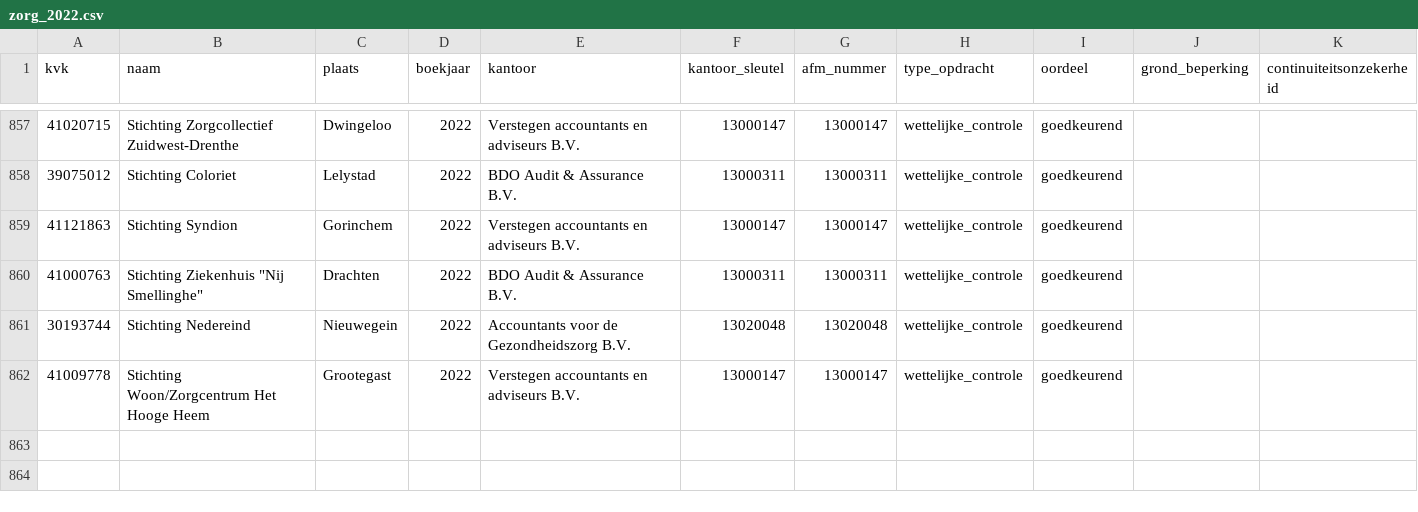
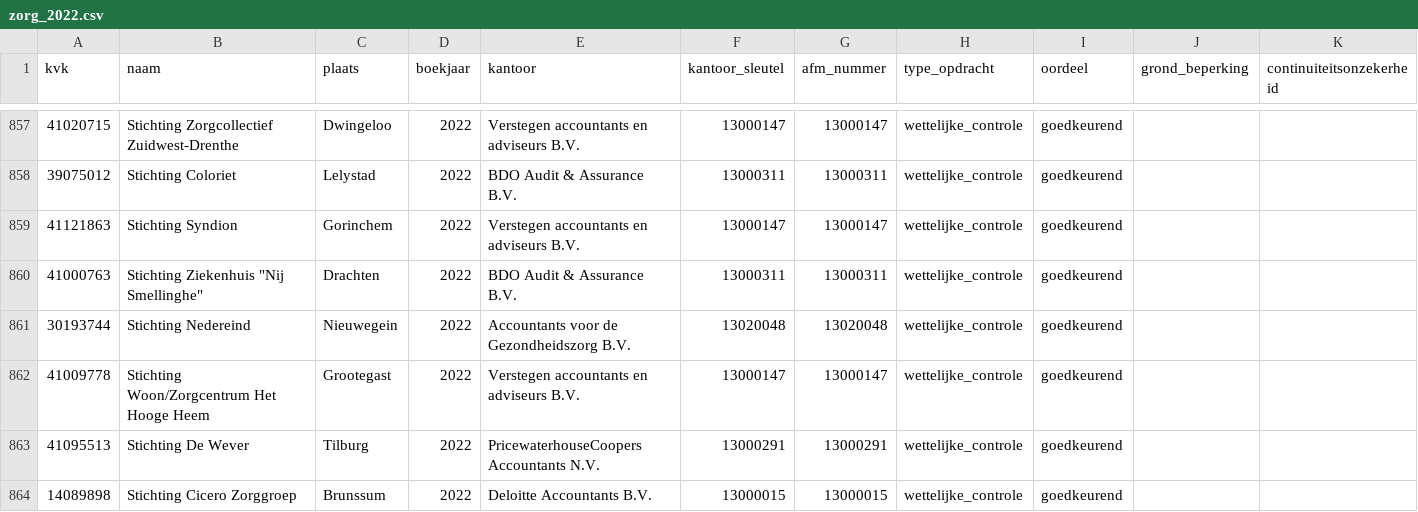
Before and after one commit to boazbuilds/Whosigns, a CSV file: pipeline/oogst/zorg_2022.csv, drawn as a sheet; only a part is shown, gaps mark what is left out.

```diff
--- a/pipeline/oogst/zorg_2022.csv
+++ b/pipeline/oogst/zorg_2022.csv
@@ -862 +862,3 @@ kvk,naam,plaats,boekjaar,kantoor,kantoor_sleutel,afm_nummer,type_opdracht,oordee
 41009778,Stichting Woon/Zorgcentrum Het Hooge Heem,Grootegast,2022,Verstegen accountants en adviseurs B.V.,13000147,13000147,wettelijke_controle,goedkeurend,,
+41095513,Stichting De Wever,Tilburg,2022,PricewaterhouseCoopers Accountants N.V.,13000291,13000291,wettelijke_controle,goedkeurend,,
+14089898,Stichting Cicero Zorggroep,Brunssum,2022,Deloitte Accountants B.V.,13000015,13000015,wettelijke_controle,goedkeurend,,
```
Also changed, not shown: 1 other file.
